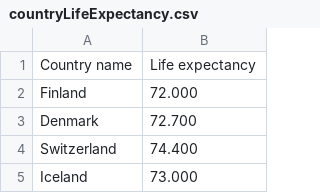
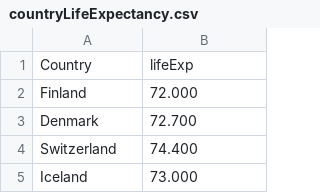
Before and after one commit to lsharples1/6550Project, a CSV file: countryLifeExpectancy.csv, drawn as a sheet; only a part is shown; removed rows and columns are numbered as before the commit, all else as after; the diff names each change by its address in the sheet, - before the commit and + after, or states it on an @@ line.

Commit message:
Update countryLifeExpectancy.csv

```diff
--- a/countryLifeExpectancy.csv
+++ b/countryLifeExpectancy.csv
-row 1: Country name | Life expectancy
+row 1: Country | lifeExp
```
